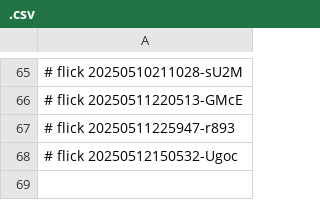
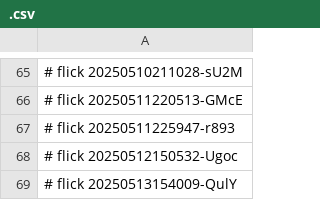
Before and after one commit to abikesa/ukuvela, a CSV file: caffe/.csv, drawn as a sheet; only a part is shown, gaps mark what is left out; the diff names each change by its address in the sheet, - before the commit and + after, or states it on an @@ line.

Commit message:
caffe/.csv

```diff
--- a/caffe/.csv
+++ b/caffe/.csv
+row 69: # flick 20250513154009-QulY
```
